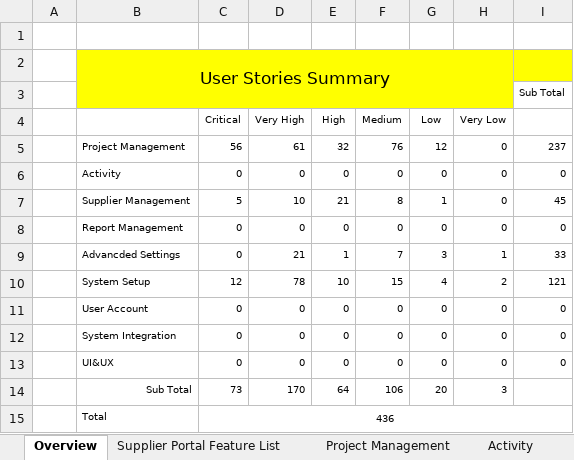
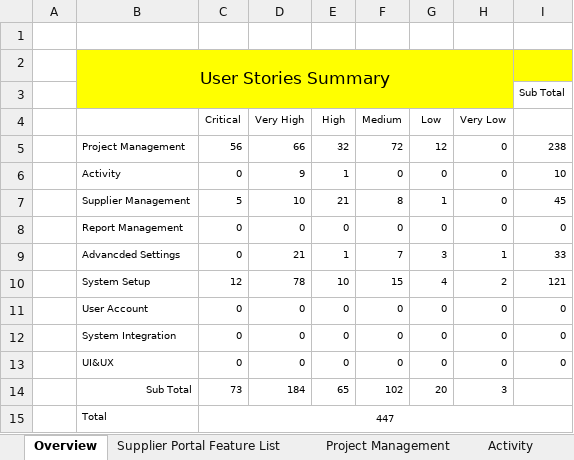
Before and after one commit to zyw9963/YFVE-supplier-portal, an Excel workbook: projects/YanFeng/02 System Design/User Stories/User Stories.xlsx, sheet Overview, drawn as a sheet; values as stored, in another font and other column widths than the file's, no borders; the diff names each change by its address in the sheet, - before the commit and + after, or states it on an @@ line.

```diff
--- a/projects/YanFeng/02 System Design/User Stories/User Stories.xlsx (sheet Overview)
+++ b/projects/YanFeng/02 System Design/User Stories/User Stories.xlsx (sheet Overview)
-D5 (Very High): 61
+D5 (Very High): 66
-F5 (Medium): 76
+F5 (Medium): 72
-I5: 237
+I5: 238
-D6 (Very High): 0
+D6 (Very High): 9
-E6 (High): 0
+E6 (High): 1
-I6: 0
+I6: 10
-D14 (Very High): 170
+D14 (Very High): 184
-E14 (High): 64
+E14 (High): 65
-F14 (Medium): 106
+F14 (Medium): 102
-C15 (Critical): 436
+C15 (Critical): 447
```
Also changed, not shown: sheet Project Management, sheet Activity, time recording/Steven Wang_Attendance Records List_2018-06.xlsx, 1 other file.
